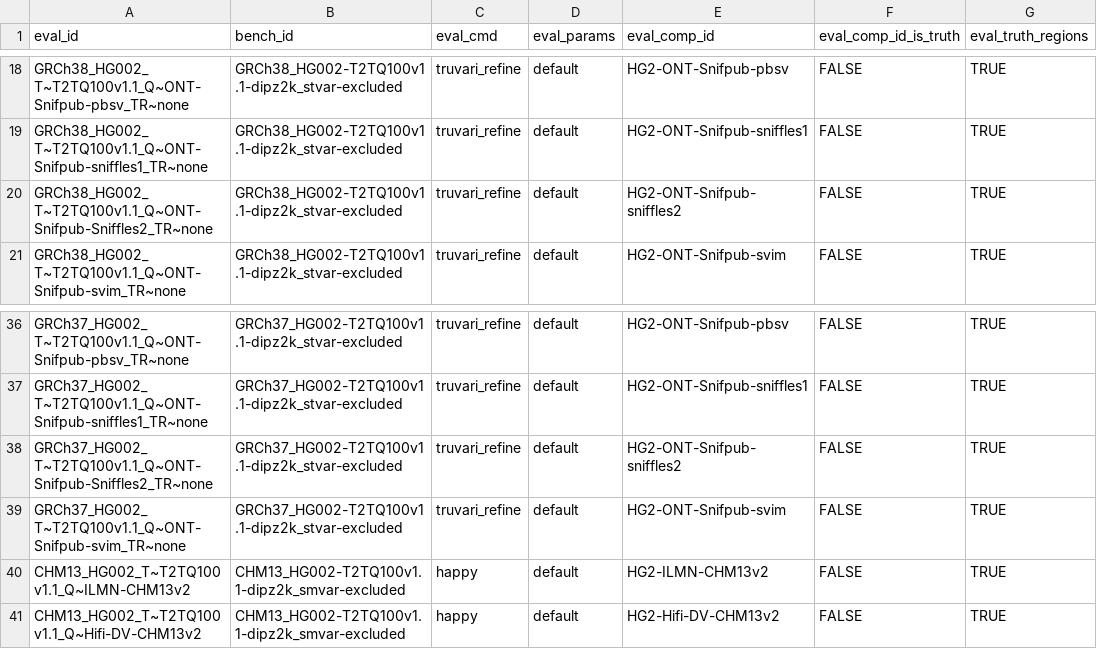
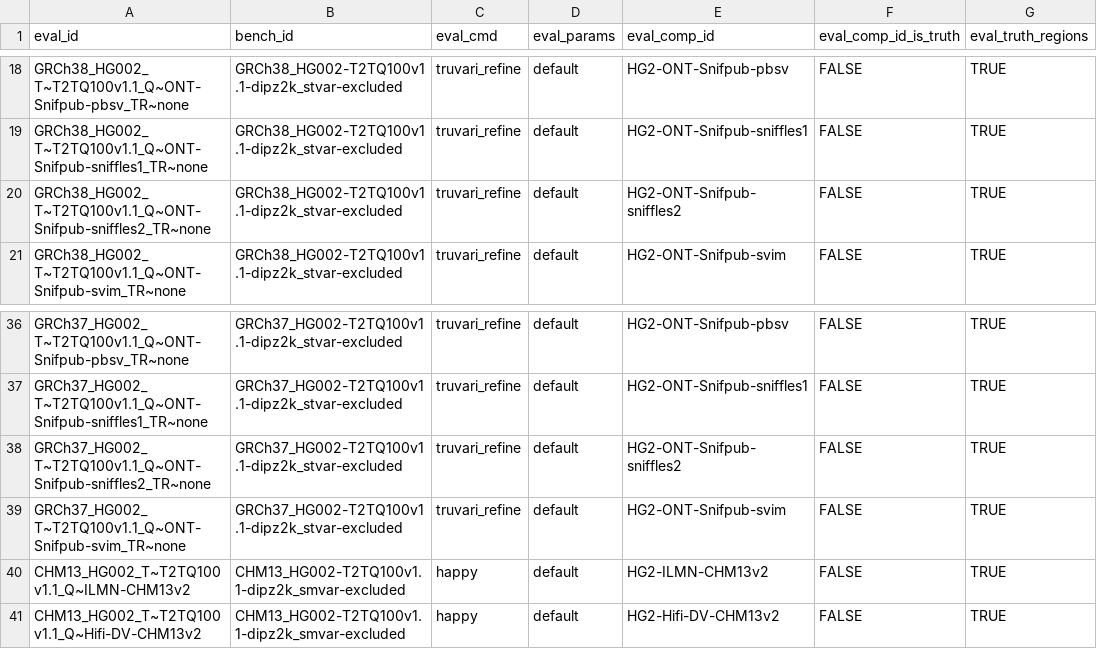
Before and after one commit to usnistgov/defrabb, a TSV file: config/analyses_20240703_v0.017_HG002Q100.tsv, drawn as a sheet; only a part is shown, gaps mark what is left out; the diff names each change by its address in the sheet, - before the commit and + after, or states it on an @@ line.

```diff
--- a/config/analyses_20240703_v0.017_HG002Q100.tsv
+++ b/config/analyses_20240703_v0.017_HG002Q100.tsv
-A20 (eval_id): GRCh38_HG002_T~T2TQ100v1.1_Q~ONT-Snifpub-Sniffles2_TR~none
+A20 (eval_id): GRCh38_HG002_T~T2TQ100v1.1_Q~ONT-Snifpub-sniffles2_TR~none
-A38 (eval_id): GRCh37_HG002_T~T2TQ100v1.1_Q~ONT-Snifpub-Sniffles2_TR~none
+A38 (eval_id): GRCh37_HG002_T~T2TQ100v1.1_Q~ONT-Snifpub-sniffles2_TR~none
```
Also changed, not shown: 1 other file.
